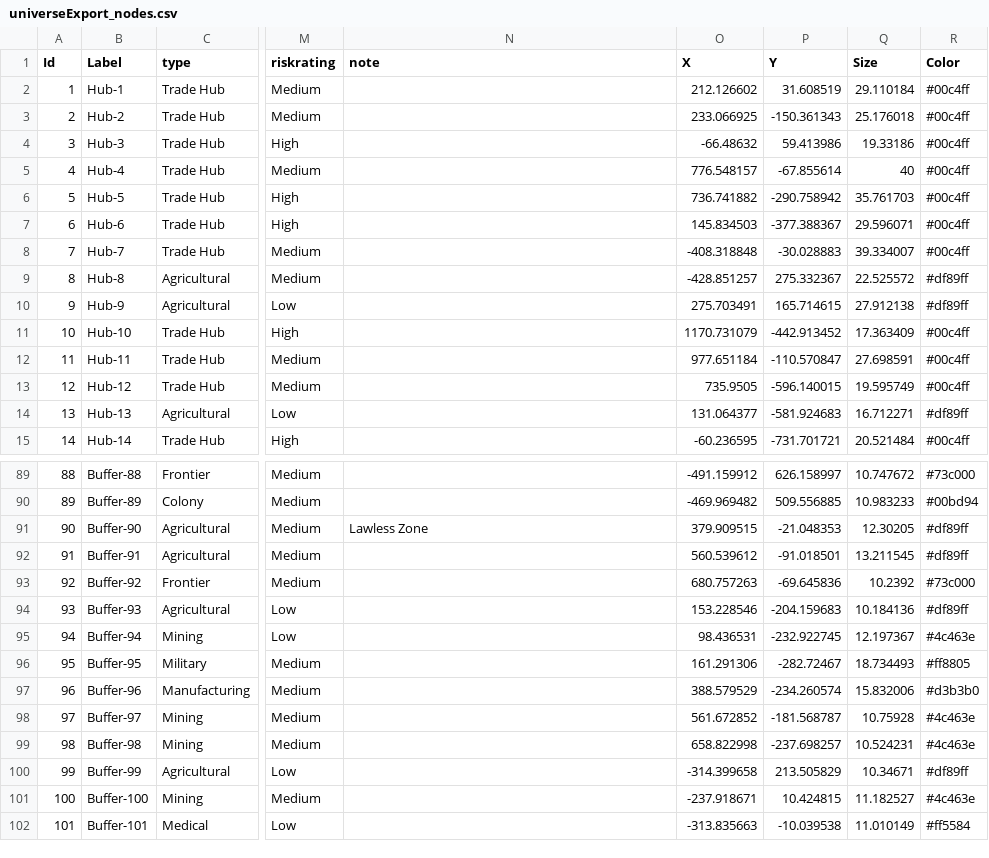
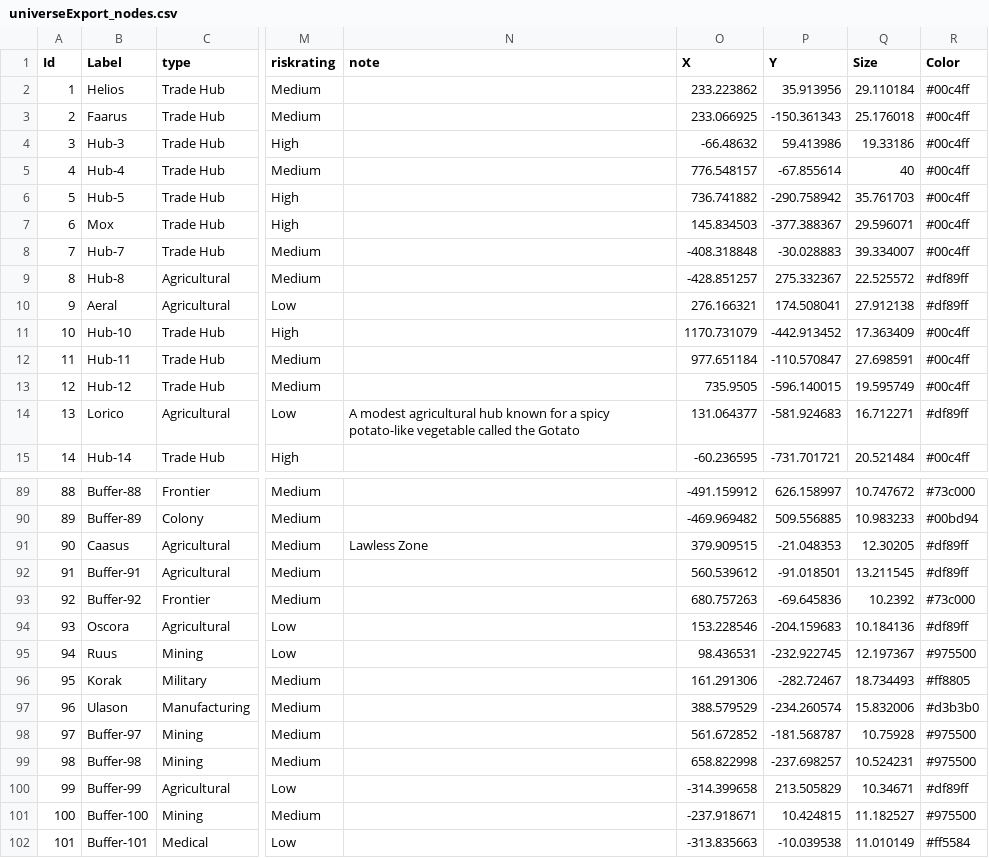
Before and after one commit to csmallfield/GN_Prototype, a CSV file: data/hyperspace/universeExport_nodes.csv, drawn as a sheet; only a part is shown, gaps mark what is left out; the diff covers the shown part only; the diff names each change by its address in the sheet, - before the commit and + after, or states it on an @@ line.

```diff
--- a/data/hyperspace/universeExport_nodes.csv
+++ b/data/hyperspace/universeExport_nodes.csv
-B2 (Label): Hub-1
+B2 (Label): Helios
-O2 (X): 212.126602
+O2 (X): 233.223862
-P2 (Y): 31.608519
+P2 (Y): 35.913956
-B3 (Label): Hub-2
+B3 (Label): Faarus
-B7 (Label): Hub-6
+B7 (Label): Mox
-B10 (Label): Hub-9
+B10 (Label): Aeral
-O10 (X): 275.703491
+O10 (X): 276.166321
-P10 (Y): 165.714615
+P10 (Y): 174.508041
-B14 (Label): Hub-13
+B14 (Label): Lorico
-N14 (note): (empty)
+N14 (note): A modest agricultural hub known for a spicy potato-like vegetable called the Gotato
-B91 (Label): Buffer-90
+B91 (Label): Caasus
-B94 (Label): Buffer-93
+B94 (Label): Oscora
-B95 (Label): Buffer-94
+B95 (Label): Ruus
-R95 (Color): #4c463e
+R95 (Color): #975500
-B96 (Label): Buffer-95
+B96 (Label): Korak
-B97 (Label): Buffer-96
+B97 (Label): Ulason
-R98:R99 (Color): #4c463e
+R98:R99 (Color): #975500
-R101 (Color): #4c463e
+R101 (Color): #975500
```
Also changed, not shown: 41 edited cells elsewhere in this file, data/hyperspace/universeExport_edges.csv, 3 other files.
